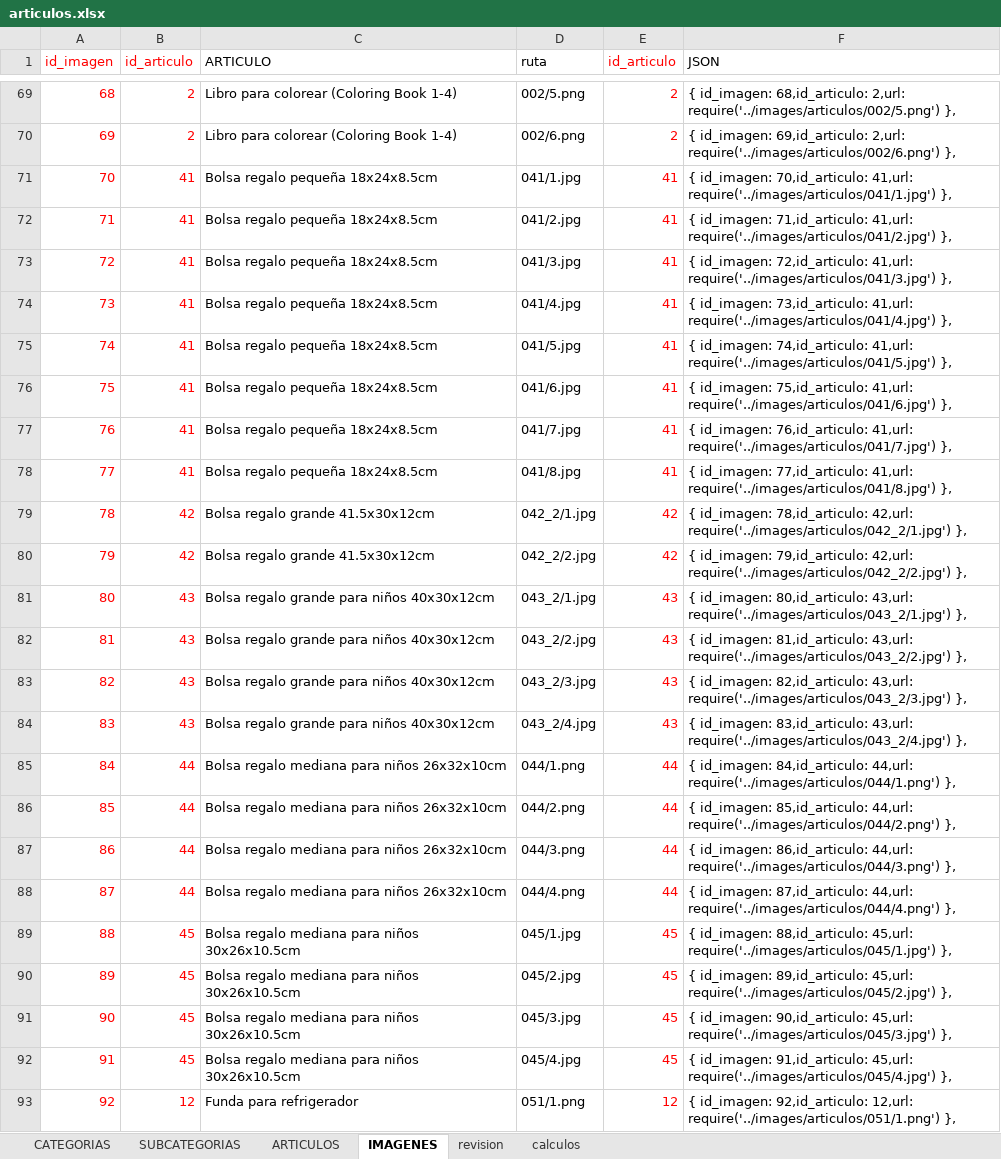
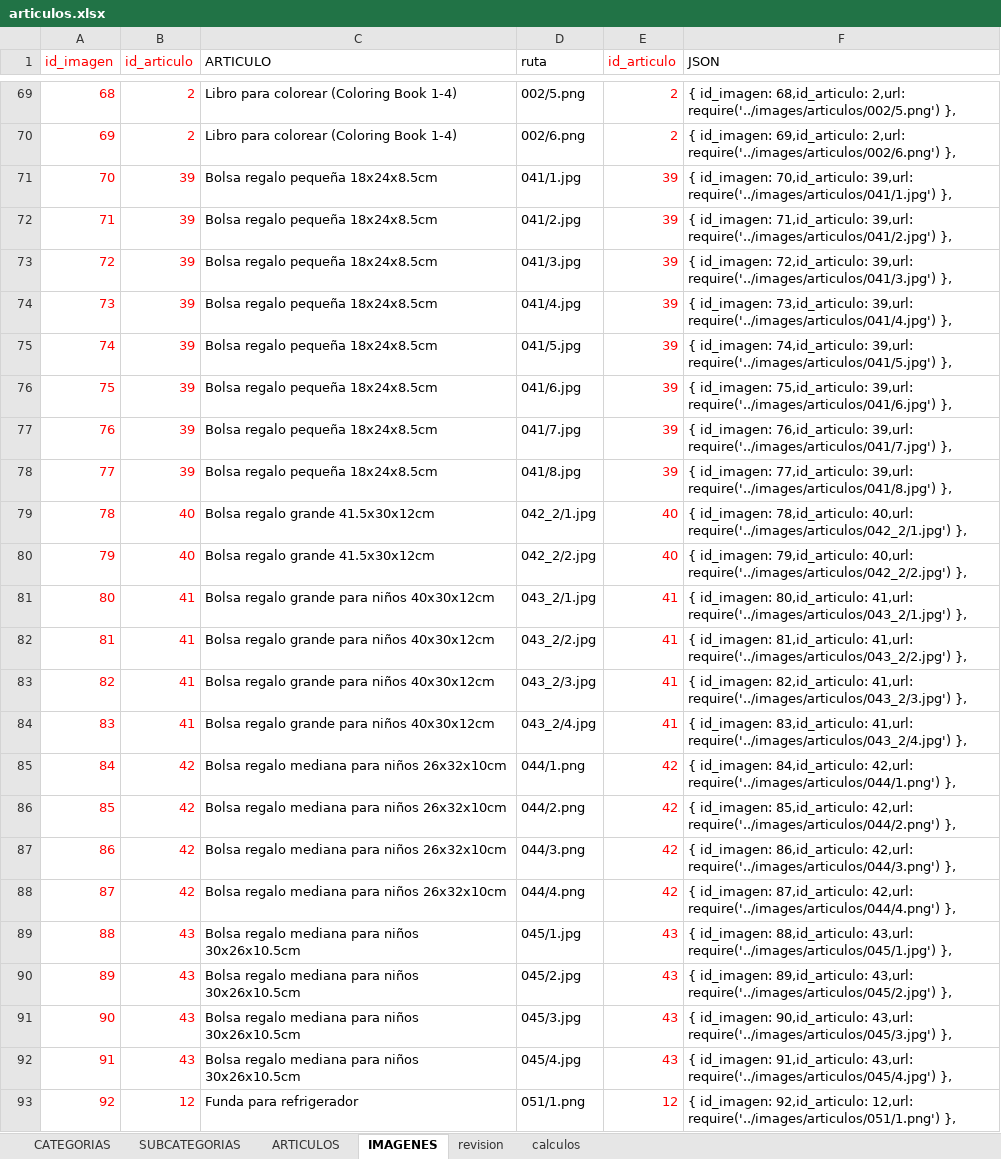
Before and after one commit to multicolorbazar/site, an Excel workbook: src/documents/articulos.xlsx, sheet IMAGENES, drawn as a sheet; only a part is shown, gaps mark what is left out; values as stored, in another font and other column widths than the file's, no borders; the diff covers the shown part only; the diff names each change by its address in the sheet, - before the commit and + after, or states it on an @@ line.

```diff
--- a/src/documents/articulos.xlsx (sheet IMAGENES)
+++ b/src/documents/articulos.xlsx (sheet IMAGENES)
-B71:B78 (id_articulo): 41
+B71:B78 (id_articulo): 39
-E71:E78 (id_articulo): 41
+E71:E78 (id_articulo): 39
-F71 (JSON): …id_imagen: 70,id_articulo: 41,url: require('../images/articulos/041/1.jpg') },
+F71 (JSON): …id_imagen: 70,id_articulo: 39,url: require('../images/articulos/041/1.jpg') },
-F72 (JSON): …id_imagen: 71,id_articulo: 41,url: require('../images/articulos/041/2.jpg') },
+F72 (JSON): …id_imagen: 71,id_articulo: 39,url: require('../images/articulos/041/2.jpg') },
-F73 (JSON): …id_imagen: 72,id_articulo: 41,url: require('../images/articulos/041/3.jpg') },
+F73 (JSON): …id_imagen: 72,id_articulo: 39,url: require('../images/articulos/041/3.jpg') },
-F74 (JSON): …id_imagen: 73,id_articulo: 41,url: require('../images/articulos/041/4.jpg') },
+F74 (JSON): …id_imagen: 73,id_articulo: 39,url: require('../images/articulos/041/4.jpg') },
-F75 (JSON): …id_imagen: 74,id_articulo: 41,url: require('../images/articulos/041/5.jpg') },
+F75 (JSON): …id_imagen: 74,id_articulo: 39,url: require('../images/articulos/041/5.jpg') },
-F76 (JSON): …id_imagen: 75,id_articulo: 41,url: require('../images/articulos/041/6.jpg') },
+F76 (JSON): …id_imagen: 75,id_articulo: 39,url: require('../images/articulos/041/6.jpg') },
-F77 (JSON): …id_imagen: 76,id_articulo: 41,url: require('../images/articulos/041/7.jpg') },
+F77 (JSON): …id_imagen: 76,id_articulo: 39,url: require('../images/articulos/041/7.jpg') },
-F78 (JSON): …id_imagen: 77,id_articulo: 41,url: require('../images/articulos/041/8.jpg') },
+F78 (JSON): …id_imagen: 77,id_articulo: 39,url: require('../images/articulos/041/8.jpg') },
-B79:B80 (id_articulo): 42
+B79:B80 (id_articulo): 40
-E79:E80 (id_articulo): 42
+E79:E80 (id_articulo): 40
-F79 (JSON): …id_imagen: 78,id_articulo: 42,url: require('../images/articulos/042_2/1.jpg') },
+F79 (JSON): …id_imagen: 78,id_articulo: 40,url: require('../images/articulos/042_2/1.jpg') },
-F80 (JSON): …id_imagen: 79,id_articulo: 42,url: require('../images/articulos/042_2/2.jpg') },
+F80 (JSON): …id_imagen: 79,id_articulo: 40,url: require('../images/articulos/042_2/2.jpg') },
-B81:B84 (id_articulo): 43
+B81:B84 (id_articulo): 41
-E81:E84 (id_articulo): 43
+E81:E84 (id_articulo): 41
-F81 (JSON): …id_imagen: 80,id_articulo: 43,url: require('../images/articulos/043_2/1.jpg') },
+F81 (JSON): …id_imagen: 80,id_articulo: 41,url: require('../images/articulos/043_2/1.jpg') },
-F82 (JSON): …id_imagen: 81,id_articulo: 43,url: require('../images/articulos/043_2/2.jpg') },
+F82 (JSON): …id_imagen: 81,id_articulo: 41,url: require('../images/articulos/043_2/2.jpg') },
-F83 (JSON): …id_imagen: 82,id_articulo: 43,url: require('../images/articulos/043_2/3.jpg') },
+F83 (JSON): …id_imagen: 82,id_articulo: 41,url: require('../images/articulos/043_2/3.jpg') },
-F84 (JSON): …id_imagen: 83,id_articulo: 43,url: require('../images/articulos/043_2/4.jpg') },
+F84 (JSON): …id_imagen: 83,id_articulo: 41,url: require('../images/articulos/043_2/4.jpg') },
-B85:B88 (id_articulo): 44
+B85:B88 (id_articulo): 42
-E85:E88 (id_articulo): 44
+E85:E88 (id_articulo): 42
-F85 (JSON): …id_imagen: 84,id_articulo: 44,url: require('../images/articulos/044/1.png') },
+F85 (JSON): …id_imagen: 84,id_articulo: 42,url: require('../images/articulos/044/1.png') },
-F86 (JSON): …id_imagen: 85,id_articulo: 44,url: require('../images/articulos/044/2.png') },
+F86 (JSON): …id_imagen: 85,id_articulo: 42,url: require('../images/articulos/044/2.png') },
-F87 (JSON): …id_imagen: 86,id_articulo: 44,url: require('../images/articulos/044/3.png') },
+F87 (JSON): …id_imagen: 86,id_articulo: 42,url: require('../images/articulos/044/3.png') },
-F88 (JSON): …id_imagen: 87,id_articulo: 44,url: require('../images/articulos/044/4.png') },
+F88 (JSON): …id_imagen: 87,id_articulo: 42,url: require('../images/articulos/044/4.png') },
-B89:B92 (id_articulo): 45
+B89:B92 (id_articulo): 43
-E89:E92 (id_articulo): 45
+E89:E92 (id_articulo): 43
-F89 (JSON): …id_imagen: 88,id_articulo: 45,url: require('../images/articulos/045/1.jpg') },
+F89 (JSON): …id_imagen: 88,id_articulo: 43,url: require('../images/articulos/045/1.jpg') },
-F90 (JSON): …id_imagen: 89,id_articulo: 45,url: require('../images/articulos/045/2.jpg') },
+F90 (JSON): …id_imagen: 89,id_articulo: 43,url: require('../images/articulos/045/2.jpg') },
-F91 (JSON): …id_imagen: 90,id_articulo: 45,url: require('../images/articulos/045/3.jpg') },
+F91 (JSON): …id_imagen: 90,id_articulo: 43,url: require('../images/articulos/045/3.jpg') },
-F92 (JSON): …id_imagen: 91,id_articulo: 45,url: require('../images/articulos/045/4.jpg') },
+F92 (JSON): …id_imagen: 91,id_articulo: 43,url: require('../images/articulos/045/4.jpg') },
```
Also changed, not shown: 327 edited cells elsewhere in this sheet, sheet ARTICULOS, sheet SUBCATEGORIAS, formulas that keep their value, 9 other files.
